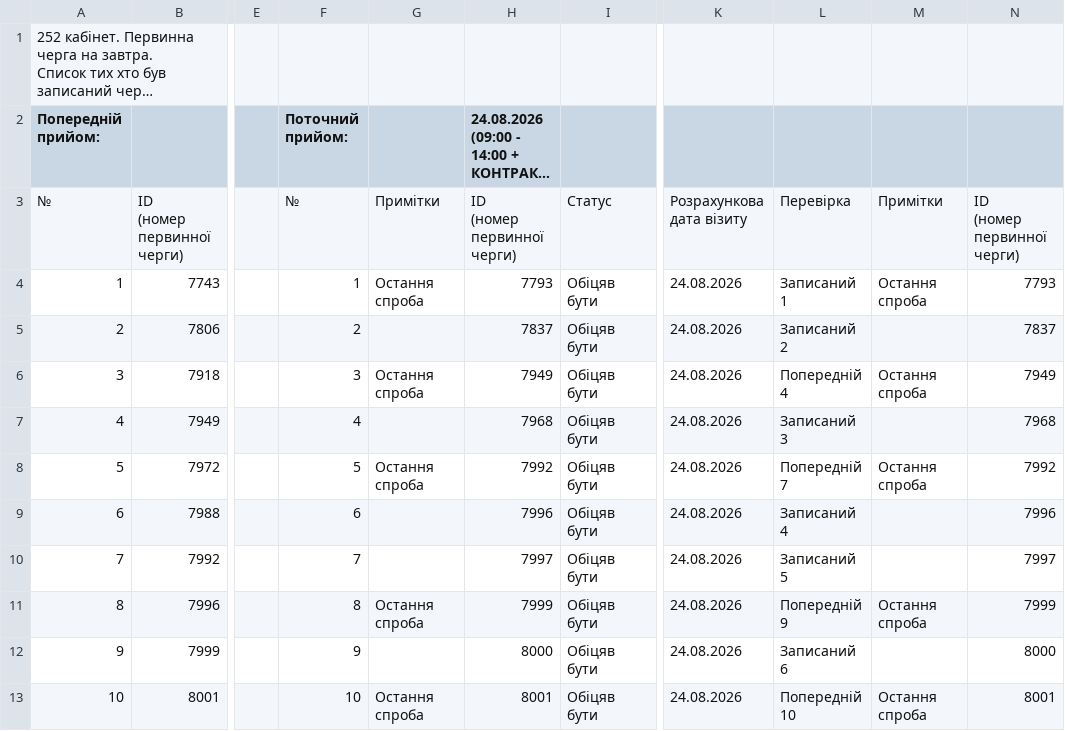
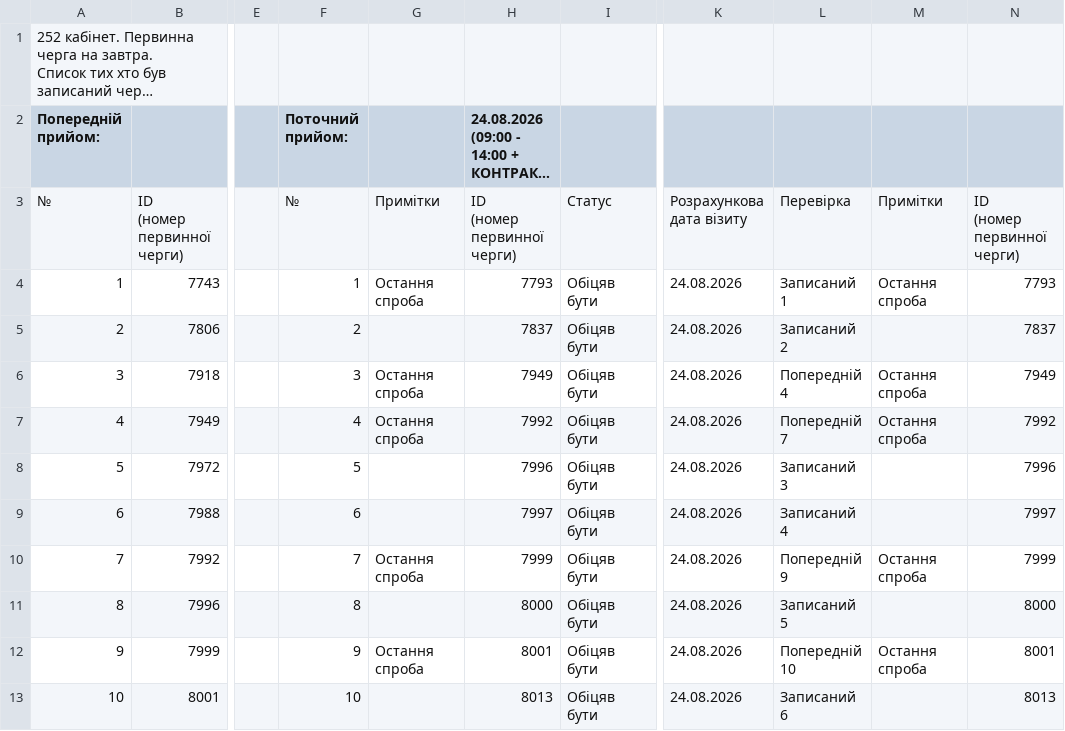
Before and after one commit to zbstof/vlk-zakrevskoho, a CSV file: daily_sheets_cache/2026-08-24.csv, drawn as a sheet; only a part is shown, gaps mark what is left out; long unchanged cells end in …; the diff covers the shown part only; the diff names each change by its address in the sheet, - before the commit and + after, or states it on an @@ line.

```diff
--- a/daily_sheets_cache/2026-08-24.csv
+++ b/daily_sheets_cache/2026-08-24.csv
-G7: (empty)
+G7: Остання спроба
-H7: 7968
+H7: 7992
-L7: Записаний 3
+L7: Попередній 7
-M7: (empty)
+M7: Остання спроба
-N7: 7968
+N7: 7992
-G8: Остання спроба
+G8: (empty)
-H8: 7992
+H8: 7996
-L8: Попередній 7
+L8: Записаний 3
-M8: Остання спроба
+M8: (empty)
-N8: 7992
+N8: 7996
-H9: 7996
+H9: 7997
-N9: 7996
+N9: 7997
-G10: (empty)
+G10: Остання спроба
-H10: 7997
+H10: 7999
-L10: Записаний 5
+L10: Попередній 9
-M10: (empty)
+M10: Остання спроба
-N10: 7997
+N10: 7999
-G11: Остання спроба
+G11: (empty)
-H11: 7999
+H11: 8000
-L11: Попередній 9
+L11: Записаний 5
-M11: Остання спроба
+M11: (empty)
-N11: 7999
+N11: 8000
-G12: (empty)
+G12: Остання спроба
-H12: 8000
+H12: 8001
-L12: Записаний 6
+L12: Попередній 10
-M12: (empty)
+M12: Остання спроба
-N12: 8000
+N12: 8001
-G13: Остання спроба
+G13: (empty)
-H13: 8001
+H13: 8013
-L13: Попередній 10
+L13: Записаний 6
-M13: Остання спроба
+M13: (empty)
-N13: 8001
+N13: 8013
```
Also changed, not shown: 16 edited cells elsewhere in this file, daily_sheets_cache/2026-08-18.csv.
